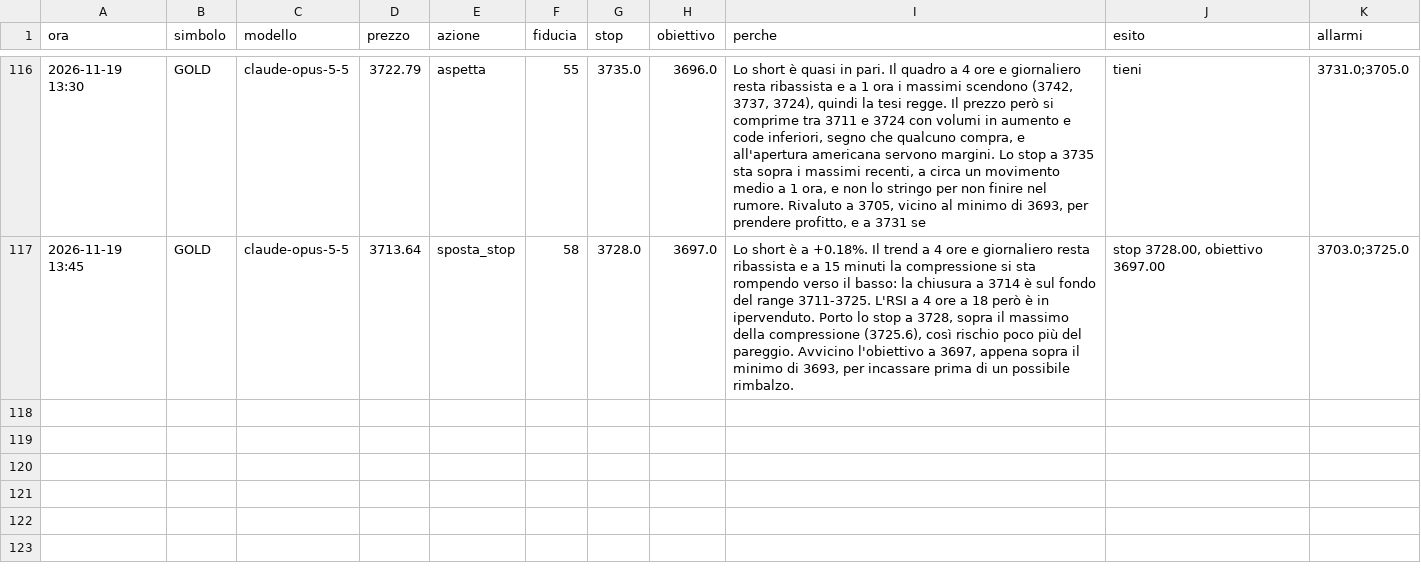
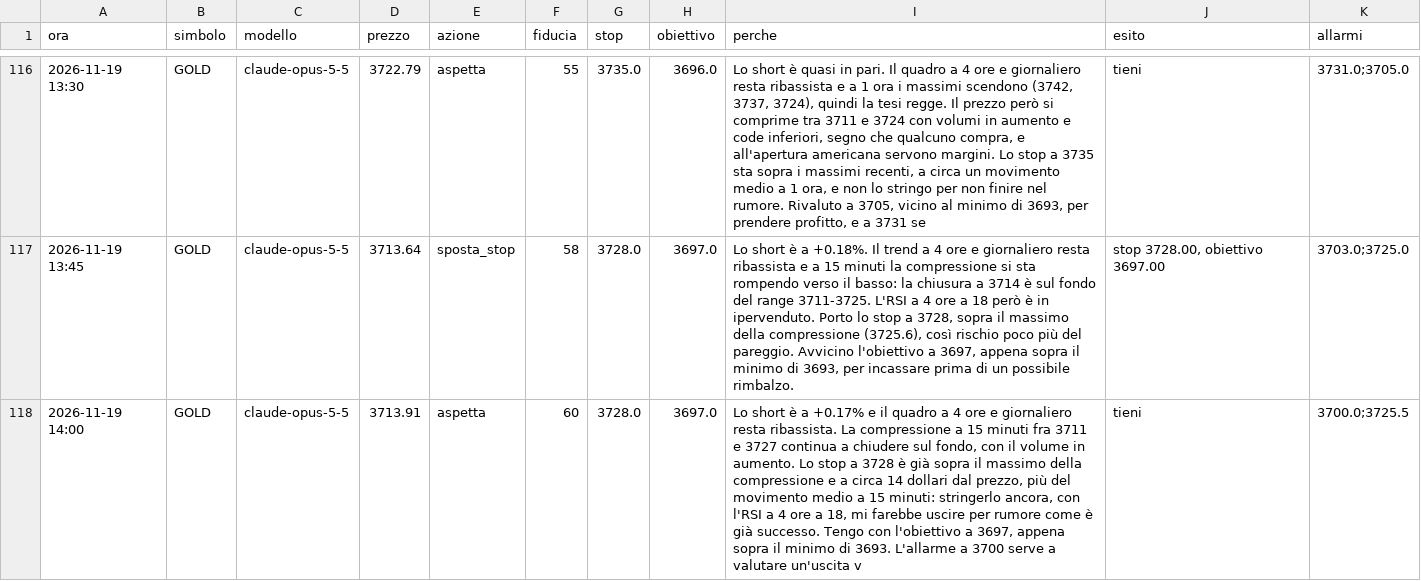
Before and after one commit to elfacvndo/timestral-bot, a CSV file: logs/oro_decisioni.csv, drawn as a sheet; only a part is shown, gaps mark what is left out.

```diff
--- a/logs/oro_decisioni.csv
+++ b/logs/oro_decisioni.csv
@@ -117 +117,2 @@ ora,simbolo,modello,prezzo,azione,fiducia,stop,obiettivo,perche,esito,allarmi
 2026-11-19 13:45,GOLD,claude-opus-5-5,3713.64,sposta_stop,58,3728.0,3697.0,"Lo short è a +0.18%. Il trend a 4 ore e giornaliero resta ribassista e a 15 minuti la compressione si sta rompendo verso il basso: la chiusura a 3714 è sul fondo del range 3711-3725. L'RSI a 4 ore a 18 però è in ipervenduto. Porto lo stop a 3728, sopra il massimo della compressione (3725.6), così rischio poco più del pareggio. Avvicino l'obiettivo a 3697, appena sopra il minimo di 3693, per incassare prima di un possibile rimbalzo.","stop 3728.00, obiettivo 3697.00",3703.0;3725.0
+2026-11-19 14:00,GOLD,claude-opus-5-5,3713.91,aspetta,60,3728.0,3697.0,"Lo short è a +0.17% e il quadro a 4 ore e giornaliero resta ribassista. La compressione a 15 minuti fra 3711 e 3727 continua a chiudere sul fondo, con il volume in aumento. Lo stop a 3728 è già sopra il massimo della compressione e a circa 14 dollari dal prezzo, più del movimento medio a 15 minuti: stringerlo ancora, con l'RSI a 4 ore a 18, mi farebbe uscire per rumore come è già successo. Tengo con l'obiettivo a 3697, appena sopra il minimo di 3693. L'allarme a 3700 serve a valutare un'uscita v",tieni,3700.0;3725.5
```
